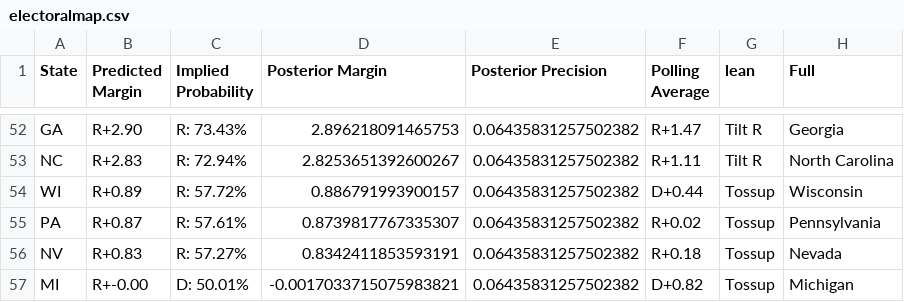
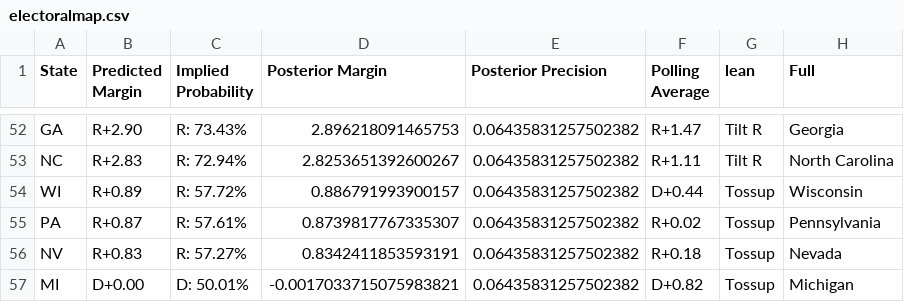
Before and after one commit to TheBreakdownPoint/Election-Prediction-2024, a CSV file: electoralmap.csv, drawn as a sheet; only a part is shown, gaps mark what is left out; the diff names each change by its address in the sheet, - before the commit and + after, or states it on an @@ line.

Commit message:
Update electoralmap.csv (small rounding edit)

```diff
--- a/electoralmap.csv
+++ b/electoralmap.csv
-B57 (Predicted Margin): R+-0.00
+B57 (Predicted Margin): D+0.00
```
